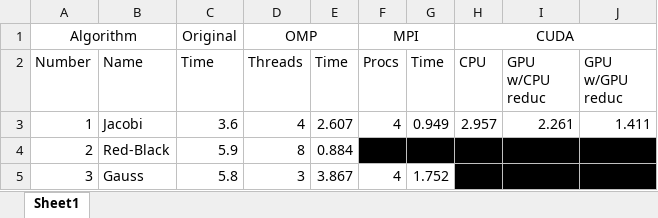
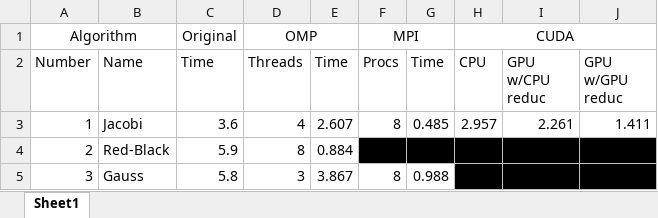
Before and after one commit to jakeywatson/CPDS-M2, an Excel workbook: Results.xlsx, sheet Sheet1, drawn as a sheet; values as stored, in another font and other column widths than the file's, no borders; the diff names each change by its address in the sheet, - before the commit and + after, or states it on an @@ line.

Commit message:
Update MPI results

```diff
--- a/Results.xlsx (sheet Sheet1)
+++ b/Results.xlsx (sheet Sheet1)
-F3 (Procs): 4
+F3 (Procs): 8
-G3 (Time): 0.949
+G3 (Time): 0.485
-F5 (Procs): 4
+F5 (Procs): 8
-G5 (Time): 1.752
+G5 (Time): 0.988
```
